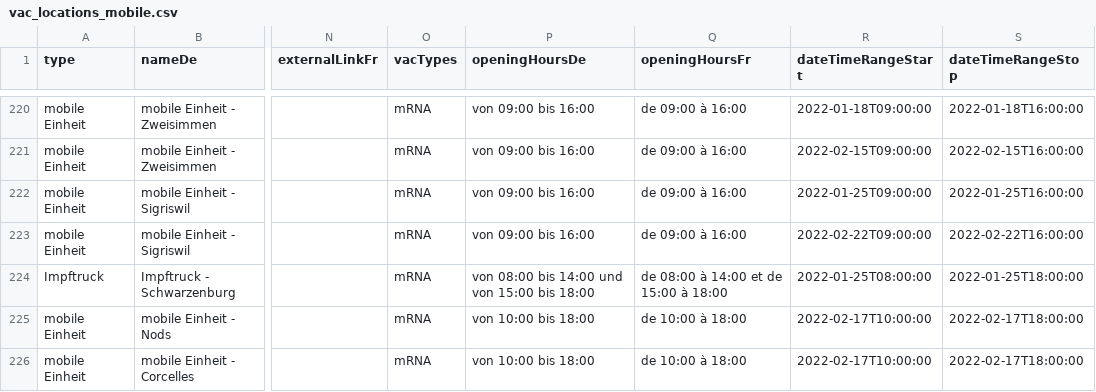
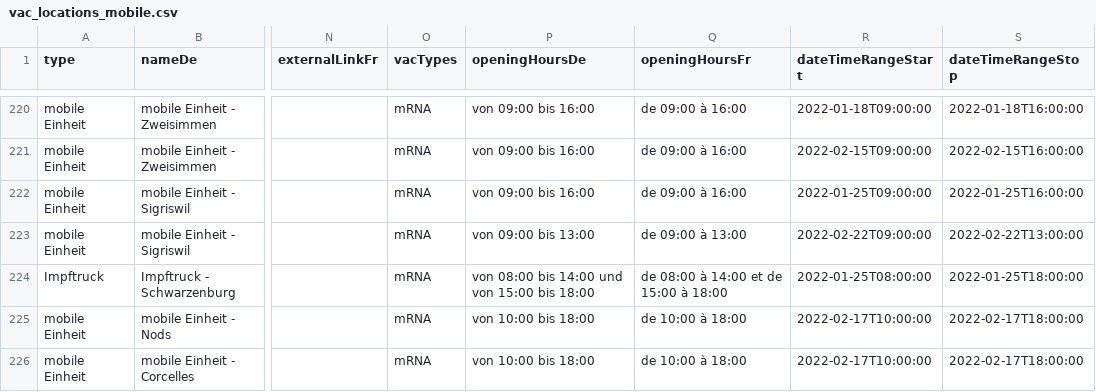
Before and after one commit to openDataBE/VacOffer, a CSV file: vac_locations_mobile.csv, drawn as a sheet; only a part is shown, gaps mark what is left out; the diff names each change by its address in the sheet, - before the commit and + after, or states it on an @@ line.

Commit message:
Update vac_locations_mobile.csv
update opening hours mobIT Sigriswil

```diff
--- a/vac_locations_mobile.csv
+++ b/vac_locations_mobile.csv
-P223 (openingHoursDe): von 09:00 bis 16:00
+P223 (openingHoursDe): von 09:00 bis 13:00
-Q223 (openingHoursFr): de 09:00 à 16:00
+Q223 (openingHoursFr): de 09:00 à 13:00
-S223 (dateTimeRangeStop): 2022-02-22T16:00:00
+S223 (dateTimeRangeStop): 2022-02-22T13:00:00
```
